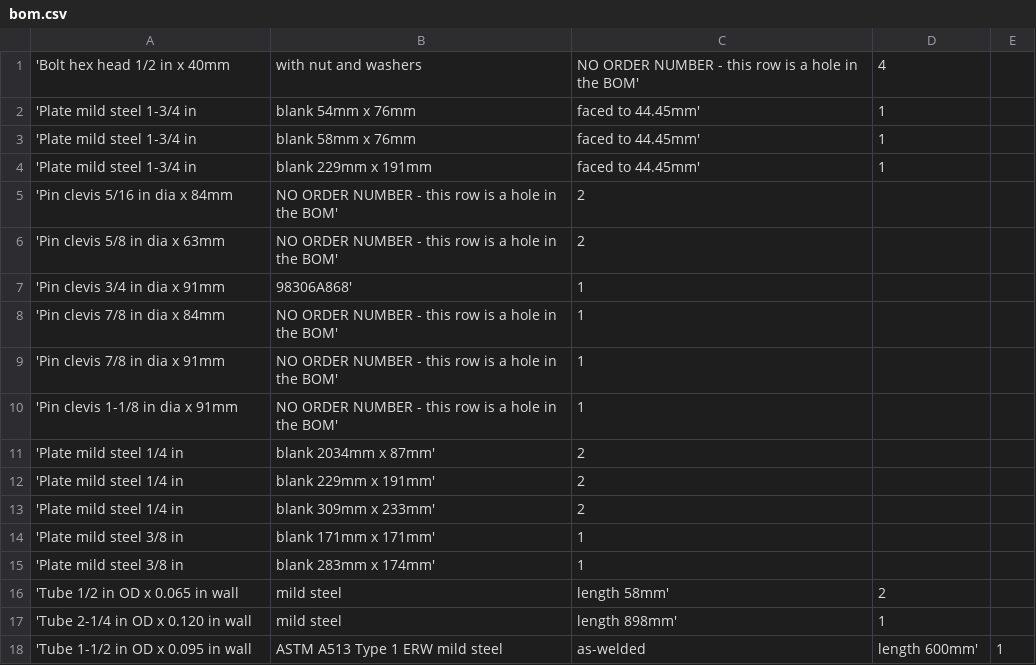
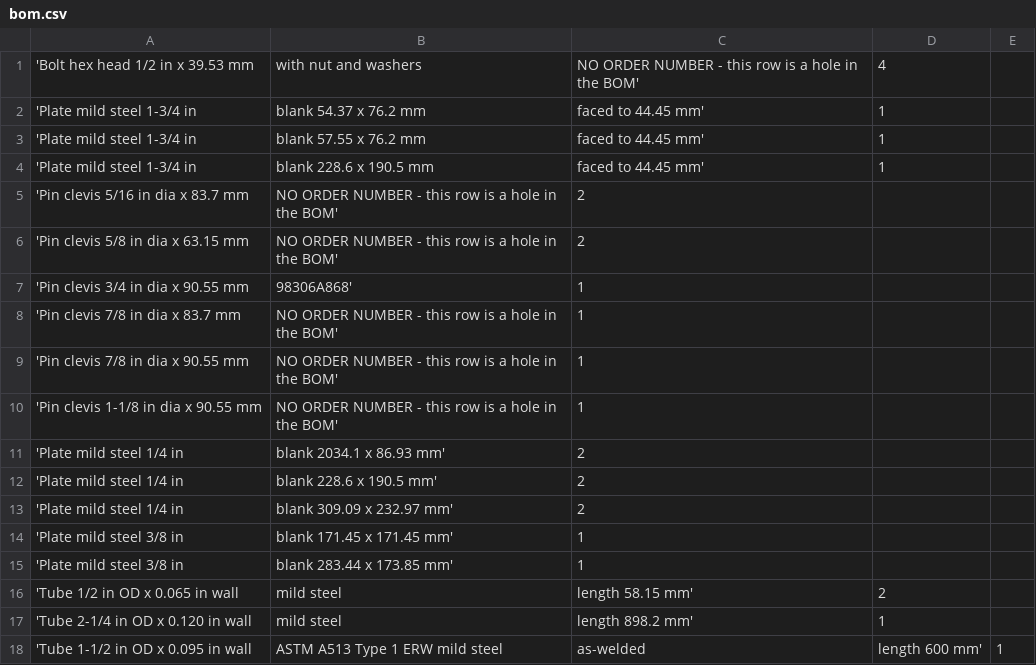
Before and after one commit to CameronBrooks11/tube-bender, a CSV file: bom/bom.csv, drawn as a sheet.

Commit message:
feat(units): report and bill of materials in metric or imperial
The model selected in imperial and read out in millimetres. This adds a
units toggle, and it moves the whole system rather than only lengths -
length, force, moment, stress and mass together. Inches with newtons is
harder to check than either on its own: you cannot carry a sanity
calculation across mixed units in your head.

Nothing calculated changes. The derivation stays in mm, N and MPa, and
utils/units.scad is the only file in the model that writes a unit down,
converting at the last step before a number reaches a human.

The setting travels as $units, a special variable, so it is dynamically
scoped and reaches every report module and every function they call
across use boundaries without being threaded through signatures that
have nothing else to do with it.

ksi for structural allowables and psi for bearing, because the trade
writes them differently and 0.01 MPa in ksi is 0.0000015. Precisions are
matched on resolution rather than on digit count - one newton is 0.22
lbf, so integer newtons and integer pounds-force are a factor of four
apart in what they resolve.

The BOM converts too: a cut list in millimetres is no use to a shop
working in inches. The key before the colon in a vitamin string does
not - that is what groups identical parts, not something anybody
measures - and neither do plate_size(), tube_size() or pin_size(), which
are identities. A metric builder still orders 1/4 in plate.

Inputs carry their unit in the name and never change meaning:
clr_override_in because every die catalogue lists 4-1/2, 5, 6, 7, and
pedestal_height_mm because a free dimension takes the model's own unit.
Inputs that followed the toggle would silently reinterpret every saved
preset the moment somebody switched, turning a 950 mm pedestal into a
24 m one.

check-report now drives both systems, since each formatter has a branch
per system and a fault in one is invisible from the other. check-sizes
stays metric on purpose: undef reaches the report whatever the units,
and a units fault does not depend on the size.

Reporting in imperial recovers the sources' own numbers - A513 T1 comes
back as 44.96 ksi against Totten's 45 - and exposes that the A36 row
carries 250 MPa where 36 ksi is 248.2, which was invisible from the
metric side.

```diff
--- a/bom/bom.csv
+++ b/bom/bom.csv
@@ -1,18 +1,18 @@
-'Bolt hex head 1/2 in x 40mm, with nut and washers, NO ORDER NUMBER - this row is a hole in the BOM',  4
-'Plate mild steel 1-3/4 in, blank 54mm x 76mm, faced to 44.45mm',  1
-'Plate mild steel 1-3/4 in, blank 58mm x 76mm, faced to 44.45mm',  1
-'Plate mild steel 1-3/4 in, blank 229mm x 191mm, faced to 44.45mm',  1
-'Pin clevis 5/16 in dia x 84mm, NO ORDER NUMBER - this row is a hole in the BOM',  2
-'Pin clevis 5/8 in dia x 63mm, NO ORDER NUMBER - this row is a hole in the BOM',  2
-'Pin clevis 3/4 in dia x 91mm, 98306A868',  1
-'Pin clevis 7/8 in dia x 84mm, NO ORDER NUMBER - this row is a hole in the BOM',  1
-'Pin clevis 7/8 in dia x 91mm, NO ORDER NUMBER - this row is a hole in the BOM',  1
-'Pin clevis 1-1/8 in dia x 91mm, NO ORDER NUMBER - this row is a hole in the BOM',  1
-'Plate mild steel 1/4 in, blank 2034mm x 87mm',  2
-'Plate mild steel 1/4 in, blank 229mm x 191mm',  2
-'Plate mild steel 1/4 in, blank 309mm x 233mm',  2
-'Plate mild steel 3/8 in, blank 171mm x 171mm',  1
-'Plate mild steel 3/8 in, blank 283mm x 174mm',  1
-'Tube 1/2 in OD x 0.065 in wall, mild steel, length 58mm',  2
-'Tube 2-1/4 in OD x 0.120 in wall, mild steel, length 898mm',  1
-'Tube 1-1/2 in OD x 0.095 in wall, ASTM A513 Type 1 ERW mild steel, as-welded, length 600mm',  1
+'Bolt hex head 1/2 in x 39.53 mm, with nut and washers, NO ORDER NUMBER - this row is a hole in the BOM',  4
+'Plate mild steel 1-3/4 in, blank 54.37 x 76.2 mm, faced to 44.45 mm',  1
+'Plate mild steel 1-3/4 in, blank 57.55 x 76.2 mm, faced to 44.45 mm',  1
+'Plate mild steel 1-3/4 in, blank 228.6 x 190.5 mm, faced to 44.45 mm',  1
+'Pin clevis 5/16 in dia x 83.7 mm, NO ORDER NUMBER - this row is a hole in the BOM',  2
+'Pin clevis 5/8 in dia x 63.15 mm, NO ORDER NUMBER - this row is a hole in the BOM',  2
+'Pin clevis 3/4 in dia x 90.55 mm, 98306A868',  1
+'Pin clevis 7/8 in dia x 83.7 mm, NO ORDER NUMBER - this row is a hole in the BOM',  1
+'Pin clevis 7/8 in dia x 90.55 mm, NO ORDER NUMBER - this row is a hole in the BOM',  1
+'Pin clevis 1-1/8 in dia x 90.55 mm, NO ORDER NUMBER - this row is a hole in the BOM',  1
+'Plate mild steel 1/4 in, blank 2034.1 x 86.93 mm',  2
+'Plate mild steel 1/4 in, blank 228.6 x 190.5 mm',  2
+'Plate mild steel 1/4 in, blank 309.09 x 232.97 mm',  2
+'Plate mild steel 3/8 in, blank 171.45 x 171.45 mm',  1
+'Plate mild steel 3/8 in, blank 283.44 x 173.85 mm',  1
+'Tube 1/2 in OD x 0.065 in wall, mild steel, length 58.15 mm',  2
+'Tube 2-1/4 in OD x 0.120 in wall, mild steel, length 898.2 mm',  1
+'Tube 1-1/2 in OD x 0.095 in wall, ASTM A513 Type 1 ERW mild steel, as-welded, length 600 mm',  1
```
Also changed, not shown: 26 other files.
